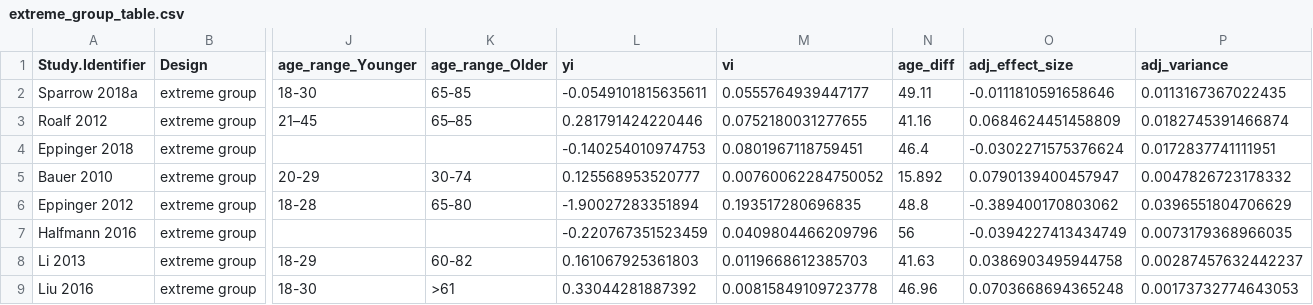
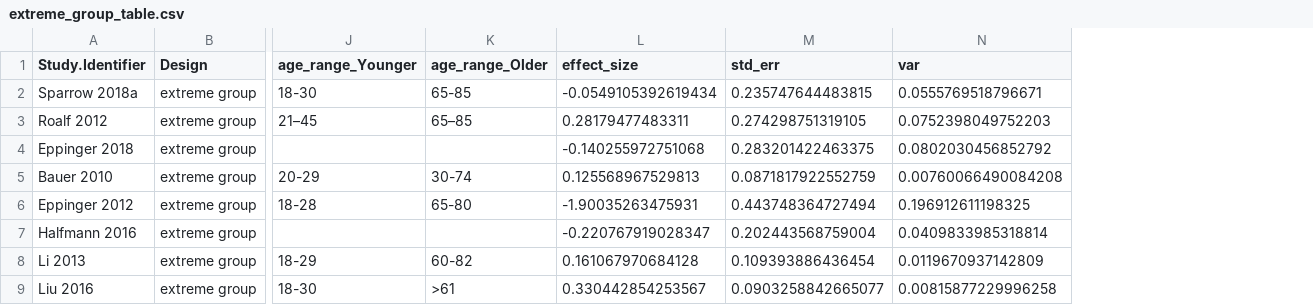
Before and after one commit to klsea/time_prefs_meta, a CSV file: output/extreme_group_table.csv, drawn as a sheet; only a part is shown, gaps mark what is left out; removed rows and columns are numbered as before the commit, all else as after; the diff names each change by its address in the sheet, - before the commit and + after, or states it on an @@ line.

```diff
--- a/output/extreme_group_table.csv
+++ b/output/extreme_group_table.csv
-column L (yi), rows 2-9: -0.0549101815635611 | 0.281791424220446 | -0.140254010974753 | 0.125568953520777 | -1.90027283351894 | -0.220767351523459 | 0.161067925361803 | 0.33044281887392
-column M (vi), rows 2-9: 0.0555764939447177 | 0.0752180031277655 | 0.0801967118759451 | 0.00760062284750052 | 0.193517280696835 | 0.0409804466209796 | 0.0119668612385703 | 0.00815849109723778
-column N (age_diff), rows 2-9: 49.11 | 41.16 | 46.4 | 15.892 | 48.8 | 56 | 41.63 | 46.96
-column O (adj_effect_size), rows 2-9: -0.0111810591658646 | 0.0684624451458809 | -0.0302271575376624 | 0.0790139400457947 | -0.389400170803062 | -0.0394227413434749 | 0.0386903495944758 | 0.0703668694365248
-column P (adj_variance), rows 2-9: 0.0113167367022435 | 0.0182745391466874 | 0.0172837741111951 | 0.0047826723178332 | 0.0396551804706629 | 0.0073179368966035 | 0.00287457632442237 | 0.00173732774643053
+column L (effect_size), rows 2-9: -0.0549105392619434 | 0.28179477483311 | -0.140255972751068 | 0.125568967529813 | -1.90035263475931 | -0.220767919028347 | 0.161067970684128 | 0.330442854253567
+column M (std_err), rows 2-9: 0.235747644483815 | 0.274298751319105 | 0.283201422463375 | 0.0871817922552759 | 0.443748364727494 | 0.202443568759004 | 0.109393886436454 | 0.0903258842665077
+column N (var), rows 2-9: 0.0555769518796671 | 0.0752398049752203 | 0.0802030456852792 | 0.00760066490084208 | 0.196912611198325 | 0.0409833985318814 | 0.0119670937142809 | 0.00815877229996258
```
Also changed, not shown: output/continuous_table.csv, output/extreme_group_stat_table.csv, 6 other files.
